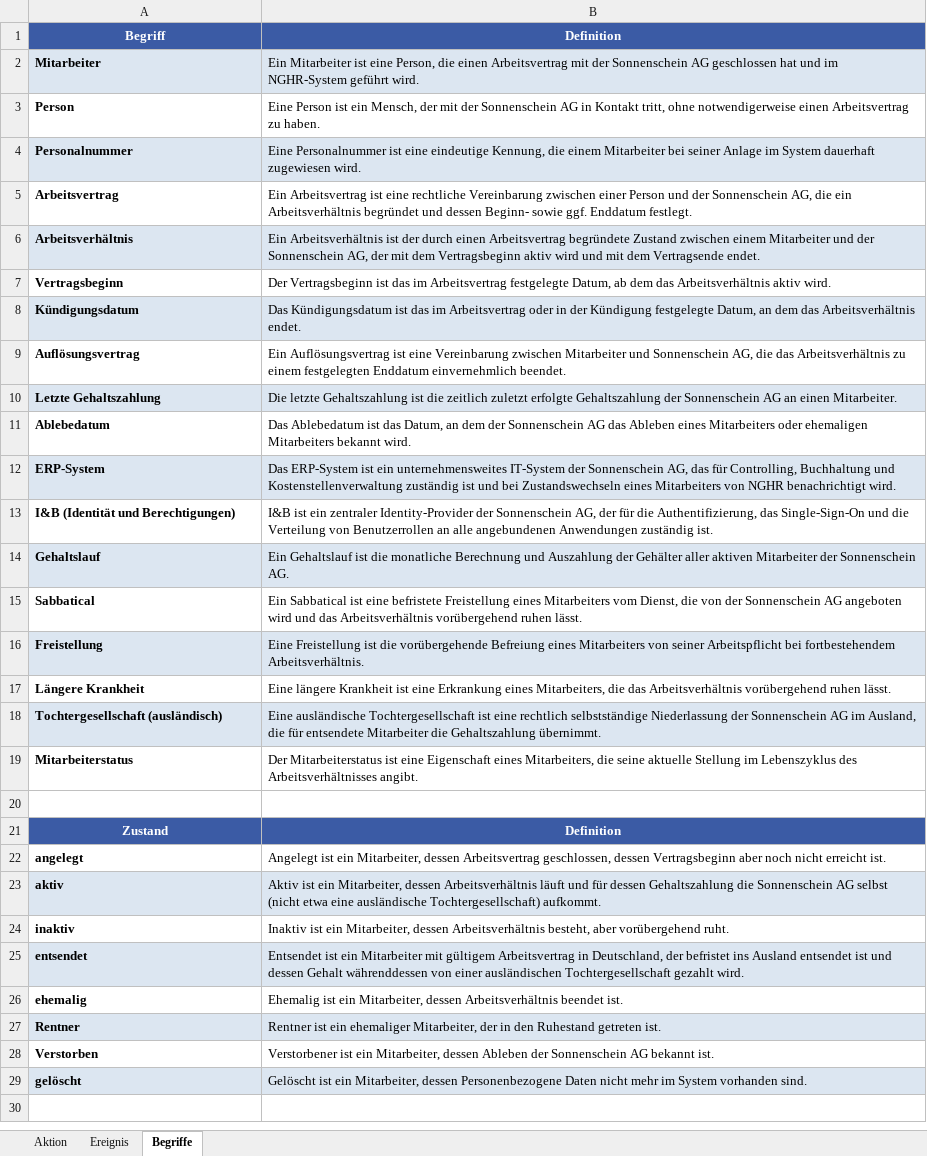
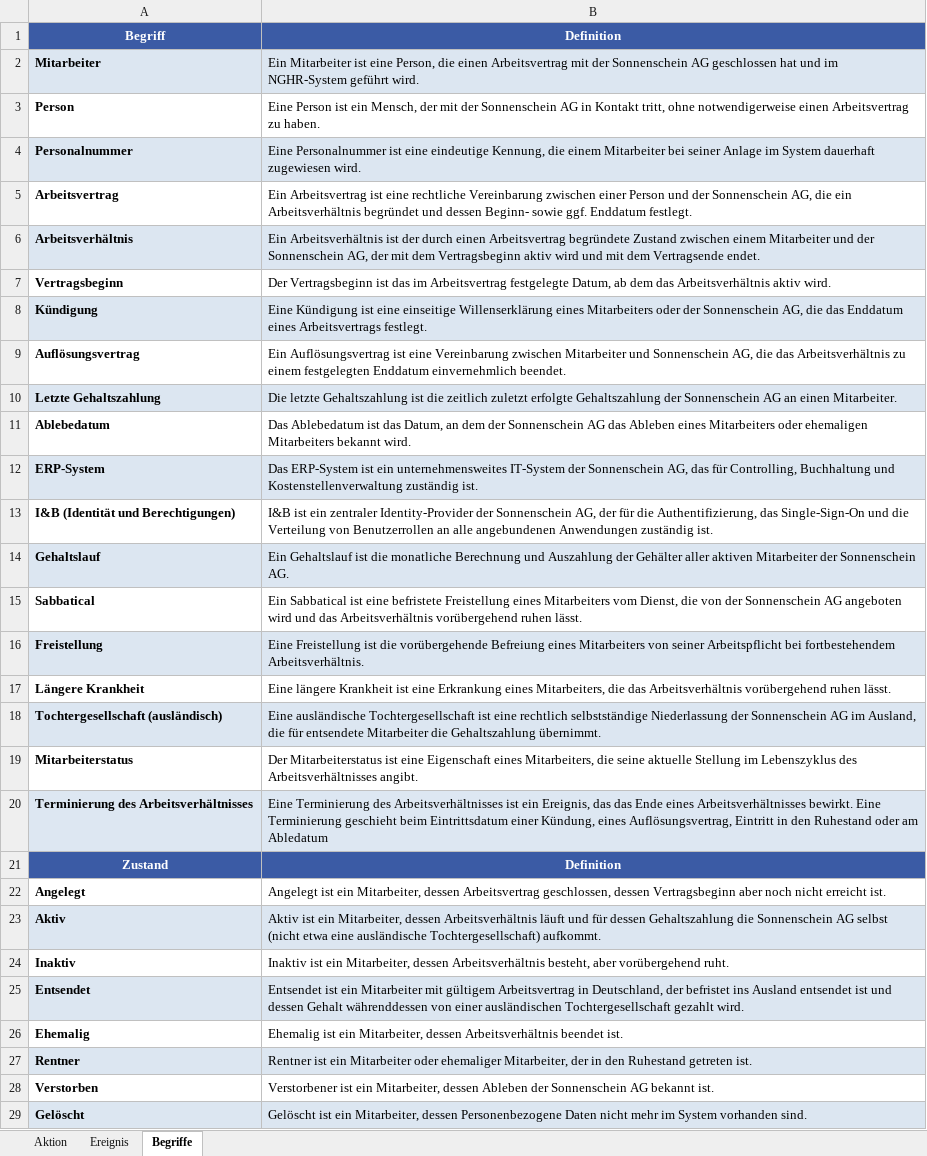
Before and after one commit to timon-strauss/SE2-Projekt, an Excel workbook: Inhalt/Zustandsautomat_NGHR.xlsx, sheet Begriffe, drawn as a sheet; values as stored, in another font and other column widths than the file's, no borders; removed rows and columns are numbered as before the commit, all else as after; the diff names each change by its address in the sheet, - before the commit and + after, or states it on an @@ line.

```diff
--- a/Inhalt/Zustandsautomat_NGHR.xlsx (sheet Begriffe)
+++ b/Inhalt/Zustandsautomat_NGHR.xlsx (sheet Begriffe)
-row 8: Kündigungsdatum | Das Kündigungsdatum ist das im Arbeitsvertrag oder in der Kündigung festgelegte Datum, an dem das Arbeitsverhältnis endet.
+row 8: Kündigung | Eine Kündigung ist eine einseitige Willenserklärung eines Mitarbeiters oder der Sonnenschein AG, die das Enddatum eines Arbeitsvertrags festlegt.
-B12: …Kostenstellenverwaltung zuständig ist und bei Zustandswechseln eines Mitarbeiters von NGHR benachrichtigt wird.
+B12: …Kostenstellenverwaltung zuständig ist.
-row 20: (empty)
+row 20: Terminierung des Arbeitsverhältnisses | Eine Terminierung des Arbeitsverhältnisses ist ein Ereignis, das das Ende eines Arbeitsverhältnisses bewirkt. Eine Terminierung geschieht beim Eintrittsdatum einer Kündung, eines Auflösungsvertrag, Eintritt in den Ruhestand oder am Abledatum
-A20:B20 fill: none
+A20:B20 fill: #DDE7F2
-A22: angelegt
+A22: Angelegt
-A23: aktiv
+A23: Aktiv
-A24: inaktiv
+A24: Inaktiv
-A25: entsendet
+A25: Entsendet
-A26: ehemalig
+A26: Ehemalig
-B27: …ist ein ehemaliger Mitarbeiter,…
+B27: …ist ein Mitarbeiter oder ehemaliger Mitarbeiter,…
-A29: gelöscht
+A29: Gelöscht
```
Also changed, not shown: sheet Aktion, sheet Ereignis, 2 other files.
